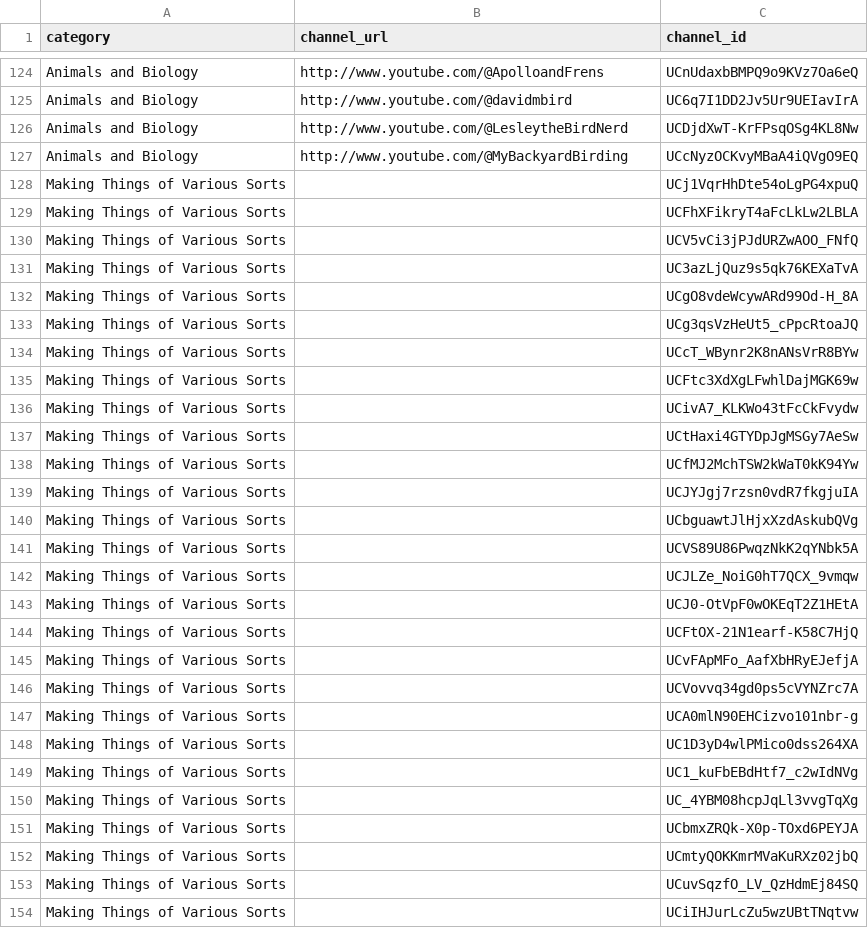
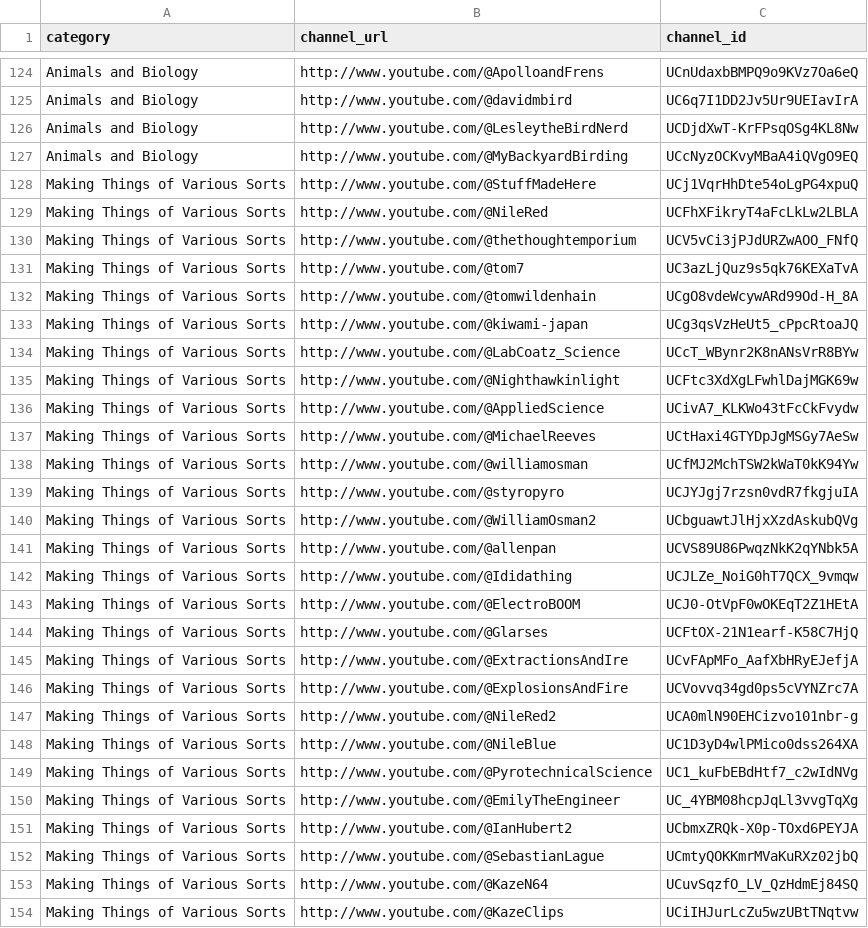
Before and after one commit to RMWinslow/ytrss, a CSV file: channel_list.csv, drawn as a sheet; only a part is shown, gaps mark what is left out; the diff covers the shown part only.

Commit message:
Run update_feed to populate latest_channels

```diff
--- a/channel_list.csv
+++ b/channel_list.csv
@@ -127,28 +127,28 @@ Animals and Biology,http://www.youtube.com/@LesleytheBirdNerd,UCDjdXwT-KrFPsqOSg
 Animals and Biology,http://www.youtube.com/@MyBackyardBirding,UCcNyzOCKvyMBaA4iQVgO9EQ
-Making Things of Various Sorts,,UCj1VqrHhDte54oLgPG4xpuQ
-Making Things of Various Sorts,,UCFhXFikryT4aFcLkLw2LBLA
-Making Things of Various Sorts,,UCV5vCi3jPJdURZwAOO_FNfQ
-Making Things of Various Sorts,,UC3azLjQuz9s5qk76KEXaTvA
-Making Things of Various Sorts,,UCgO8vdeWcywARd99Od-H_8A
-Making Things of Various Sorts,,UCg3qsVzHeUt5_cPpcRtoaJQ
-Making Things of Various Sorts,,UCcT_WBynr2K8nANsVrR8BYw
-Making Things of Various Sorts,,UCFtc3XdXgLFwhlDajMGK69w
-Making Things of Various Sorts,,UCivA7_KLKWo43tFcCkFvydw
-Making Things of Various Sorts,,UCtHaxi4GTYDpJgMSGy7AeSw
-Making Things of Various Sorts,,UCfMJ2MchTSW2kWaT0kK94Yw
-Making Things of Various Sorts,,UCJYJgj7rzsn0vdR7fkgjuIA
-Making Things of Various Sorts,,UCbguawtJlHjxXzdAskubQVg
-Making Things of Various Sorts,,UCVS89U86PwqzNkK2qYNbk5A
-Making Things of Various Sorts,,UCJLZe_NoiG0hT7QCX_9vmqw
-Making Things of Various Sorts,,UCJ0-OtVpF0wOKEqT2Z1HEtA
-Making Things of Various Sorts,,UCFtOX-21N1earf-K58C7HjQ
-Making Things of Various Sorts,,UCvFApMFo_AafXbHRyEJefjA
-Making Things of Various Sorts,,UCVovvq34gd0ps5cVYNZrc7A
-Making Things of Various Sorts,,UCA0mlN90EHCizvo101nbr-g
-Making Things of Various Sorts,,UC1D3yD4wlPMico0dss264XA
-Making Things of Various Sorts,,UC1_kuFbEBdHtf7_c2wIdNVg
-Making Things of Various Sorts,,UC_4YBM08hcpJqLl3vvgTqXg
-Making Things of Various Sorts,,UCbmxZRQk-X0p-TOxd6PEYJA
-Making Things of Various Sorts,,UCmtyQOKKmrMVaKuRXz02jbQ
-Making Things of Various Sorts,,UCuvSqzfO_LV_QzHdmEj84SQ
-Making Things of Various Sorts,,UCiIHJurLcZu5wzUBtTNqtvw
+Making Things of Various Sorts,http://www.youtube.com/@StuffMadeHere,UCj1VqrHhDte54oLgPG4xpuQ
+Making Things of Various Sorts,http://www.youtube.com/@NileRed,UCFhXFikryT4aFcLkLw2LBLA
+Making Things of Various Sorts,http://www.youtube.com/@thethoughtemporium,UCV5vCi3jPJdURZwAOO_FNfQ
+Making Things of Various Sorts,http://www.youtube.com/@tom7,UC3azLjQuz9s5qk76KEXaTvA
+Making Things of Various Sorts,http://www.youtube.com/@tomwildenhain,UCgO8vdeWcywARd99Od-H_8A
+Making Things of Various Sorts,http://www.youtube.com/@kiwami-japan,UCg3qsVzHeUt5_cPpcRtoaJQ
+Making Things of Various Sorts,http://www.youtube.com/@LabCoatz_Science,UCcT_WBynr2K8nANsVrR8BYw
+Making Things of Various Sorts,http://www.youtube.com/@Nighthawkinlight,UCFtc3XdXgLFwhlDajMGK69w
+Making Things of Various Sorts,http://www.youtube.com/@AppliedScience,UCivA7_KLKWo43tFcCkFvydw
+Making Things of Various Sorts,http://www.youtube.com/@MichaelReeves,UCtHaxi4GTYDpJgMSGy7AeSw
+Making Things of Various Sorts,http://www.youtube.com/@williamosman,UCfMJ2MchTSW2kWaT0kK94Yw
+Making Things of Various Sorts,http://www.youtube.com/@styropyro,UCJYJgj7rzsn0vdR7fkgjuIA
+Making Things of Various Sorts,http://www.youtube.com/@WilliamOsman2,UCbguawtJlHjxXzdAskubQVg
+Making Things of Various Sorts,http://www.youtube.com/@allenpan,UCVS89U86PwqzNkK2qYNbk5A
+Making Things of Various Sorts,http://www.youtube.com/@Ididathing,UCJLZe_NoiG0hT7QCX_9vmqw
+Making Things of Various Sorts,http://www.youtube.com/@ElectroBOOM,UCJ0-OtVpF0wOKEqT2Z1HEtA
+Making Things of Various Sorts,http://www.youtube.com/@Glarses,UCFtOX-21N1earf-K58C7HjQ
+Making Things of Various Sorts,http://www.youtube.com/@ExtractionsAndIre,UCvFApMFo_AafXbHRyEJefjA
+Making Things of Various Sorts,http://www.youtube.com/@ExplosionsAndFire,UCVovvq34gd0ps5cVYNZrc7A
+Making Things of Various Sorts,http://www.youtube.com/@NileRed2,UCA0mlN90EHCizvo101nbr-g
+Making Things of Various Sorts,http://www.youtube.com/@NileBlue,UC1D3yD4wlPMico0dss264XA
+Making Things of Various Sorts,http://www.youtube.com/@PyrotechnicalScience,UC1_kuFbEBdHtf7_c2wIdNVg
+Making Things of Various Sorts,http://www.youtube.com/@EmilyTheEngineer,UC_4YBM08hcpJqLl3vvgTqXg
+Making Things of Various Sorts,http://www.youtube.com/@IanHubert2,UCbmxZRQk-X0p-TOxd6PEYJA
+Making Things of Various Sorts,http://www.youtube.com/@SebastianLague,UCmtyQOKKmrMVaKuRXz02jbQ
+Making Things of Various Sorts,http://www.youtube.com/@KazeN64,UCuvSqzfO_LV_QzHdmEj84SQ
+Making Things of Various Sorts,http://www.youtube.com/@KazeClips,UCiIHJurLcZu5wzUBtTNqtvw
```
Also changed, not shown: 66 edited cells elsewhere in this file, 2 other files.
